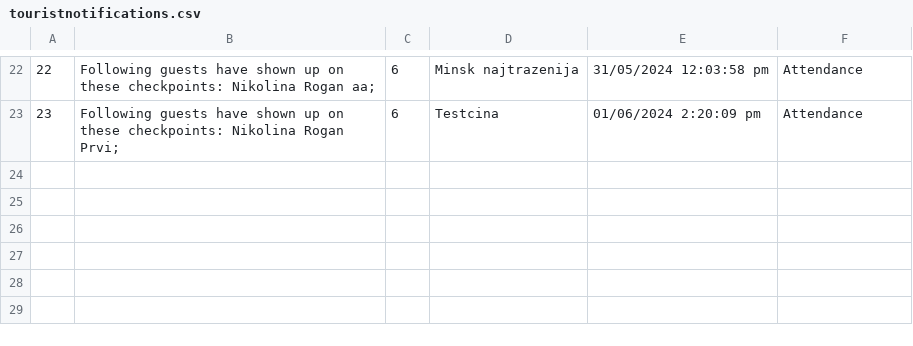
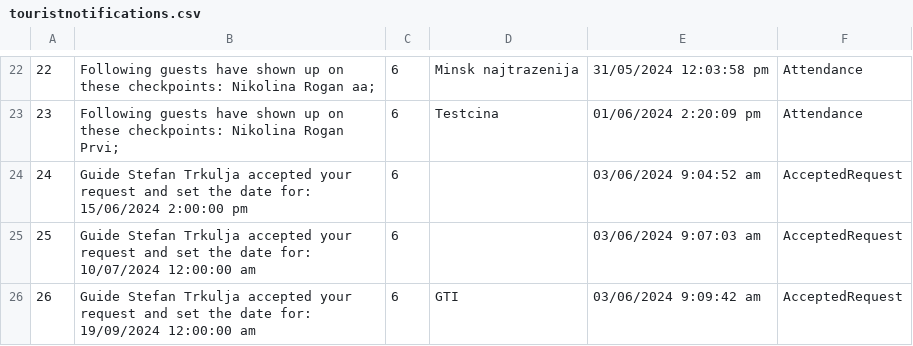
Before and after one commit to kzi-nastava/sims-ra-2024-group-6-team-a, a CSV file: Resources/Data/touristnotifications.csv, drawn as a sheet; only a part is shown, gaps mark what is left out; the diff names each change by its address in the sheet, - before the commit and + after, or states it on an @@ line.

```diff
--- a/Resources/Data/touristnotifications.csv
+++ b/Resources/Data/touristnotifications.csv
+row 24: 24 | Guide Stefan Trkulja accepted your request and set the date for: 15/06/2024 2:00:00 pm | 6 |  | 03/06/2024 9:04:52 am | AcceptedRequest
+row 25: 25 | Guide Stefan Trkulja accepted your request and set the date for: 10/07/2024 12:00:00 am | 6 |  | 03/06/2024 9:07:03 am | AcceptedRequest
+row 26: 26 | Guide Stefan Trkulja accepted your request and set the date for: 19/09/2024 12:00:00 am | 6 | GTI | 03/06/2024 9:09:42 am | AcceptedRequest
```
Also changed, not shown: Resources/Data/guests.csv, Resources/Data/images.csv, 20 other files.
